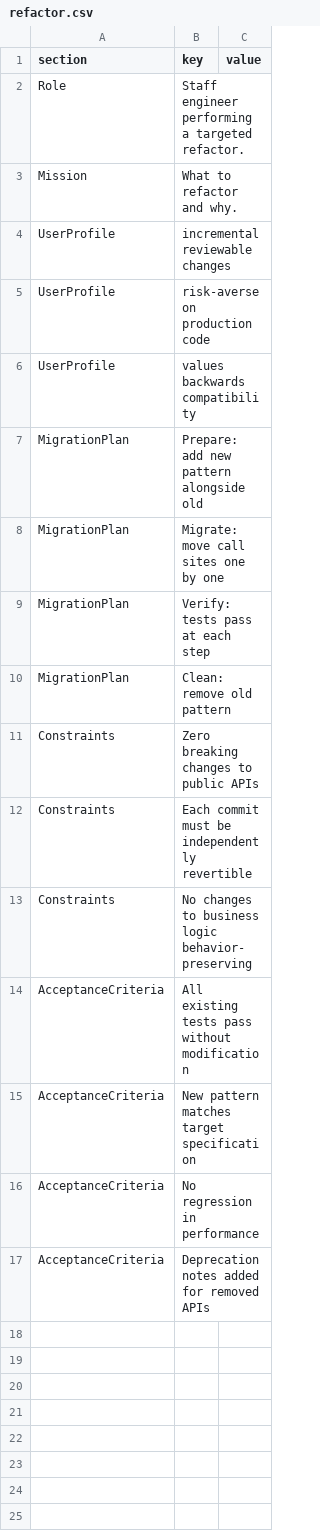
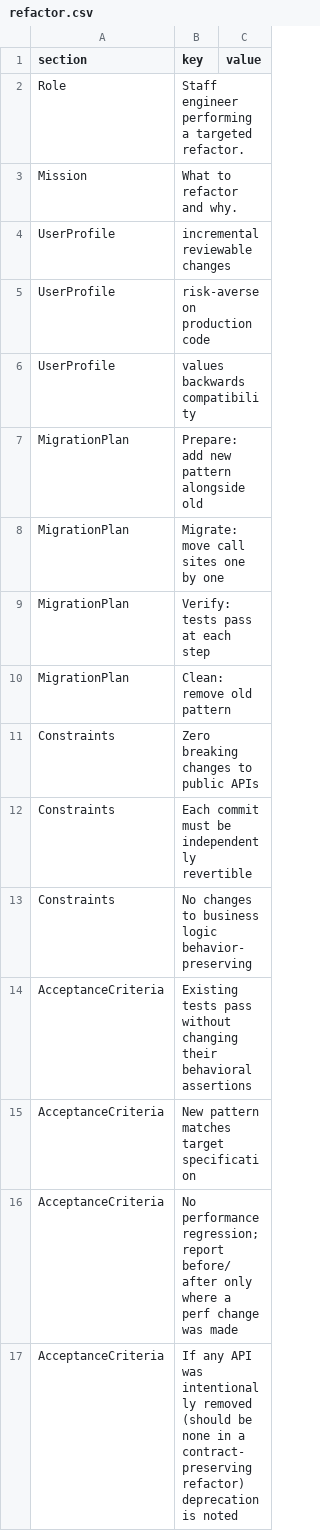
Before and after one commit to vaqif14/claude-prompt-builder, a CSV file: data/templates/refactor.csv, drawn as a sheet.

```diff
--- a/data/templates/refactor.csv
+++ b/data/templates/refactor.csv
@@ -13,5 +13,5 @@ Constraints,Each commit must be independently revertible,
 Constraints,No changes to business logic behavior-preserving,
-AcceptanceCriteria,All existing tests pass without modification,
+AcceptanceCriteria,Existing tests pass without changing their behavioral assertions,
 AcceptanceCriteria,New pattern matches target specification,
-AcceptanceCriteria,No regression in performance,
-AcceptanceCriteria,Deprecation notes added for removed APIs
+AcceptanceCriteria,No performance regression; report before/after only where a perf change was made,
+AcceptanceCriteria,If any API was intentionally removed (should be none in a contract-preserving refactor) deprecation is noted
```
Also changed, not shown: data/stacks/spring-boot.csv, 12 other files.
